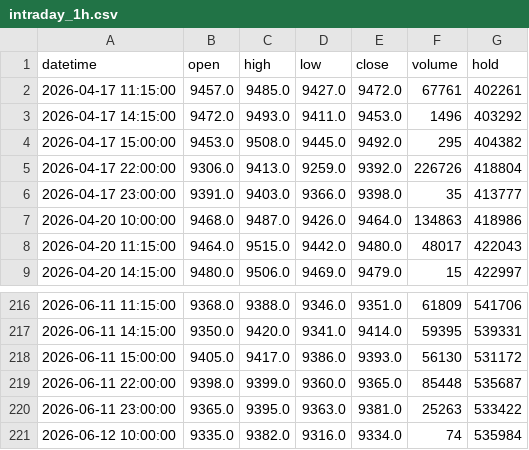
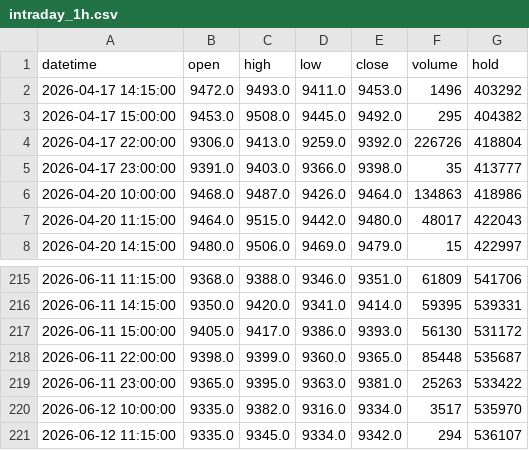
Before and after one commit to FrankSun0616/palm_dalian, a CSV file: data/intraday_1h.csv, drawn as a sheet; only a part is shown, gaps mark what is left out.

```diff
--- a/data/intraday_1h.csv
+++ b/data/intraday_1h.csv
@@ -1,3 +1,2 @@
 datetime,open,high,low,close,volume,hold
-2026-04-17 11:15:00,9457.0,9485.0,9427.0,9472.0,67761,402261
 2026-04-17 14:15:00,9472.0,9493.0,9411.0,9453.0,1496,403292
@@ -220,2 +219,3 @@ datetime,open,high,low,close,volume,hold
 2026-06-11 23:00:00,9365.0,9395.0,9363.0,9381.0,25263,533422
-2026-06-12 10:00:00,9335.0,9382.0,9316.0,9334.0,74,535984
+2026-06-12 10:00:00,9335.0,9382.0,9316.0,9334.0,3517,535970
+2026-06-12 11:15:00,9335.0,9345.0,9334.0,9342.0,294,536107
```
Also changed, not shown: data/intraday_2h.csv, 4 other files.
